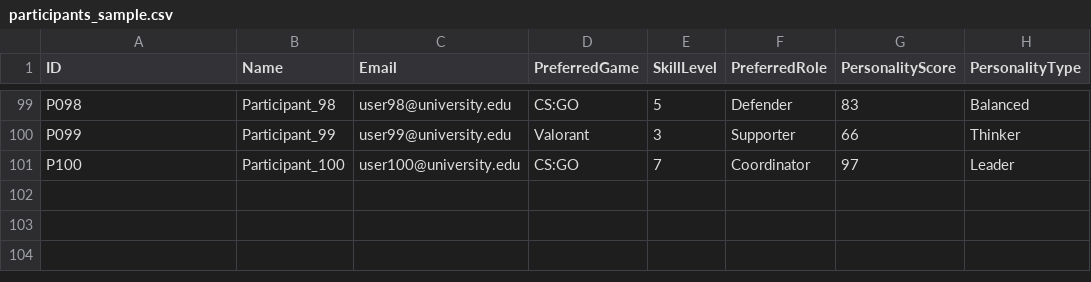
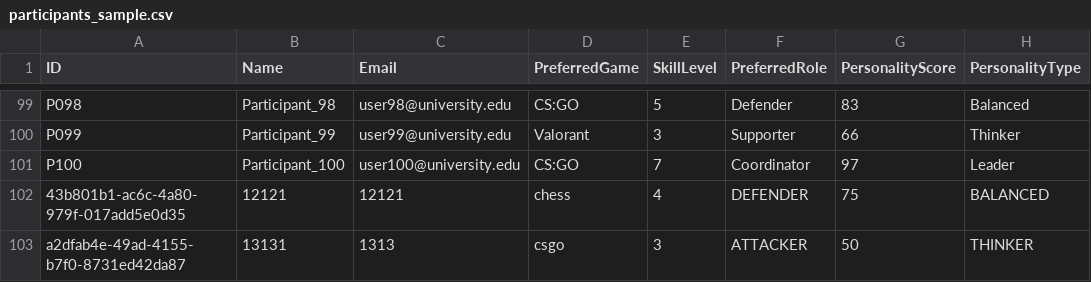
Before and after one commit to shavindukesara/TeamMate, a CSV file: data/participants_sample.csv, drawn as a sheet; only a part is shown, gaps mark what is left out.

```diff
--- a/data/participants_sample.csv
+++ b/data/participants_sample.csv
@@ -101 +101,3 @@ P099,Participant_99,user99@university.edu,Valorant,3,Supporter,66,Thinker
 P100,Participant_100,user100@university.edu,CS:GO,7,Coordinator,97,Leader
+43b801b1-ac6c-4a80-979f-017add5e0d35,12121,12121,chess,4,DEFENDER,75,BALANCED
+a2dfab4e-49ad-4155-b7f0-8731ed42da87,13131,1313,csgo,3,ATTACKER,50,THINKER
```
Also changed, not shown: data/leftovers.csv, 23 other files.
